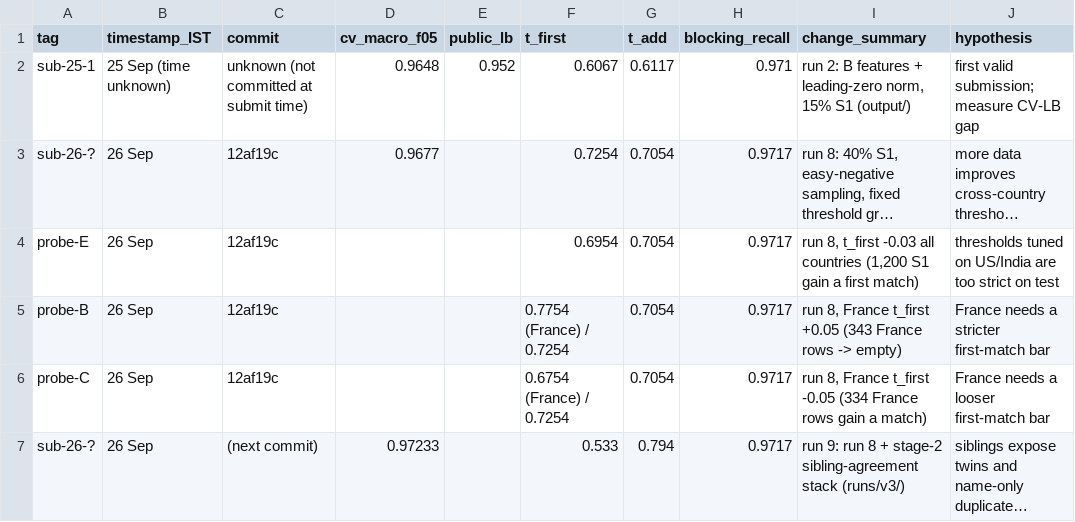
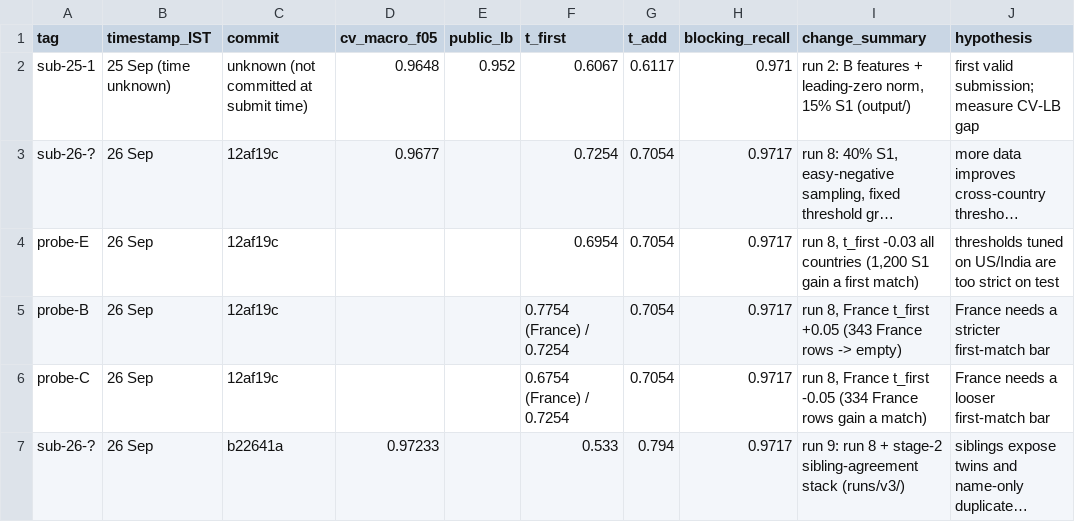
Before and after one commit to Graybeep/Business-Entity-Resolution, a TSV file: student_resource/submissions/log.tsv, drawn as a sheet; long unchanged cells end in …; the diff names each change by its address in the sheet, - before the commit and + after, or states it on an @@ line.

Commit message:
log.tsv: run 9 commit hash

```diff
--- a/student_resource/submissions/log.tsv
+++ b/student_resource/submissions/log.tsv
-C7 (commit): (next commit)
+C7 (commit): b22641a
```
